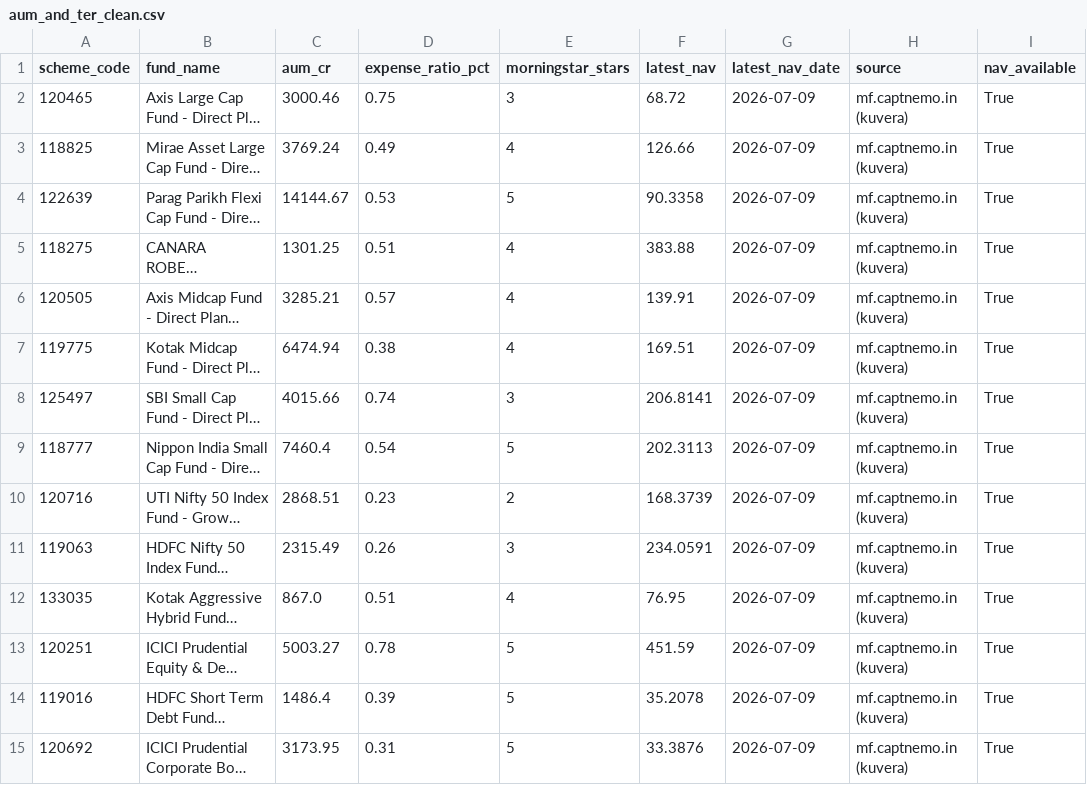
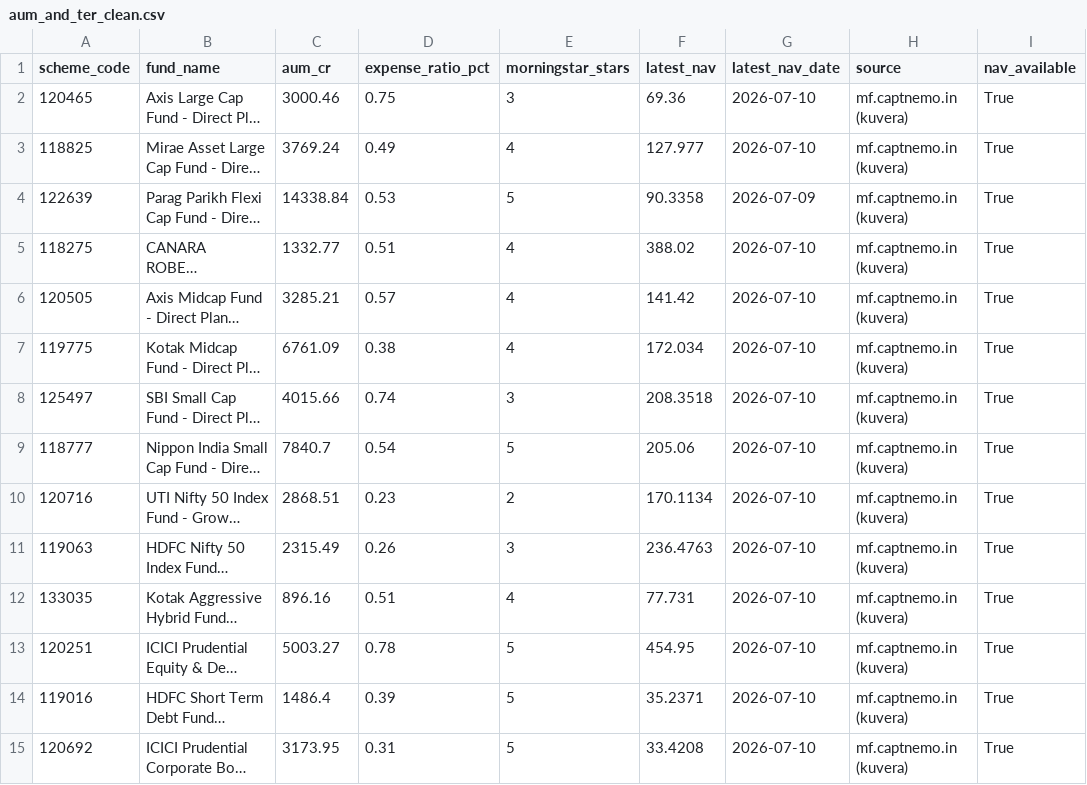
Before and after one commit to krishyadav-dev/Mutual_Fund_Dashboard, a CSV file: data/cleaned/aum_and_ter_clean.csv, drawn as a sheet; only a part is shown; long unchanged cells end in …; the diff names each change by its address in the sheet, - before the commit and + after, or states it on an @@ line.

```diff
--- a/data/cleaned/aum_and_ter_clean.csv
+++ b/data/cleaned/aum_and_ter_clean.csv
-F2 (latest_nav): 68.72
+F2 (latest_nav): 69.36
-G2:G3 (latest_nav_date): 2026-07-09
+G2:G3 (latest_nav_date): 2026-07-10
-F3 (latest_nav): 126.66
+F3 (latest_nav): 127.977
-C4 (aum_cr): 14144.67
+C4 (aum_cr): 14338.84
-C5 (aum_cr): 1301.25
+C5 (aum_cr): 1332.77
-F5 (latest_nav): 383.88
+F5 (latest_nav): 388.02
-G5:G15 (latest_nav_date): 2026-07-09
+G5:G15 (latest_nav_date): 2026-07-10
-F6 (latest_nav): 139.91
+F6 (latest_nav): 141.42
-C7 (aum_cr): 6474.94
+C7 (aum_cr): 6761.09
-F7 (latest_nav): 169.51
+F7 (latest_nav): 172.034
-F8 (latest_nav): 206.8141
+F8 (latest_nav): 208.3518
-C9 (aum_cr): 7460.4
+C9 (aum_cr): 7840.7
-F9 (latest_nav): 202.3113
+F9 (latest_nav): 205.06
-F10 (latest_nav): 168.3739
+F10 (latest_nav): 170.1134
-F11 (latest_nav): 234.0591
+F11 (latest_nav): 236.4763
-C12 (aum_cr): 867.0
+C12 (aum_cr): 896.16
-F12 (latest_nav): 76.95
+F12 (latest_nav): 77.731
-F13 (latest_nav): 451.59
+F13 (latest_nav): 454.95
-F14 (latest_nav): 35.2078
+F14 (latest_nav): 35.2371
-F15 (latest_nav): 33.3876
+F15 (latest_nav): 33.4208
```
Also changed, not shown: data/cleaned/aum_amfi_monthly_clean.csv, data/cleaned/nav_snapshots_clean.csv, 15 other files.
